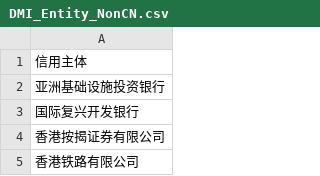
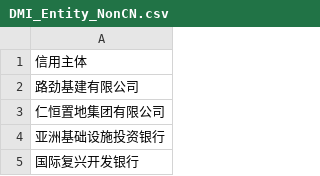
Before and after one commit to Lscodehub66/SharedM, a CSV file: CSV/DMI_Entity_NonCN.csv, drawn as a sheet; only a part is shown; the shorter side is filled out with more unchanged rows.

```diff
--- a/CSV/DMI_Entity_NonCN.csv
+++ b/CSV/DMI_Entity_NonCN.csv
@@ -1,2 +1,4 @@
 信用主体
+路劲基建有限公司
+仁恒置地集团有限公司
 亚洲基础设施投资银行
```
Also changed, not shown: 9 other files.
